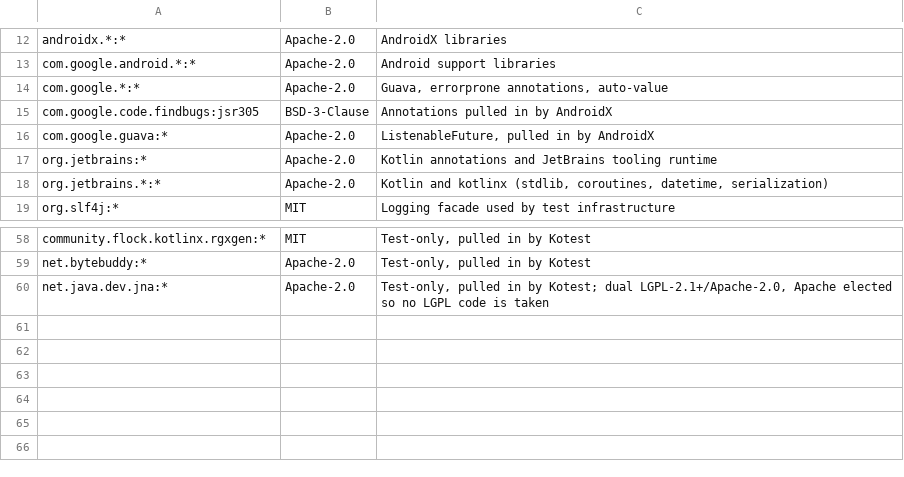
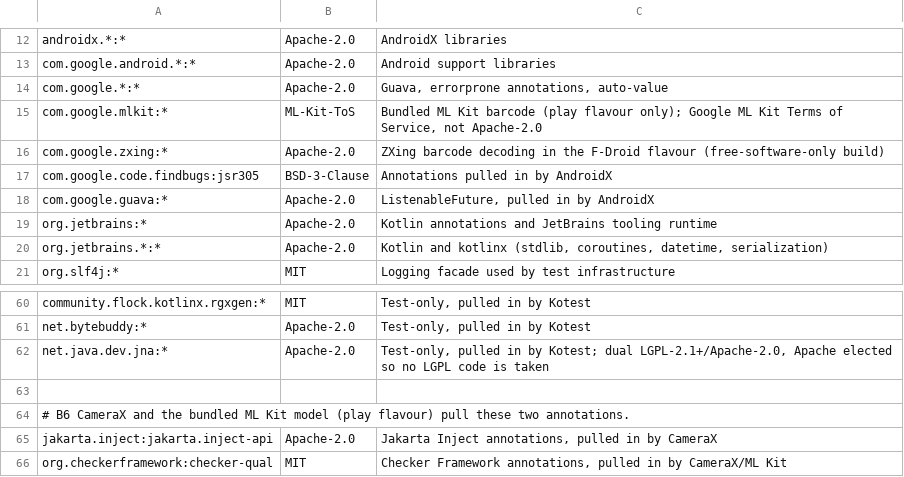
Before and after one commit to nallalokeshsai/openHealth, a TSV file: gradle/licences/allowed.tsv, drawn as a sheet; only a part is shown, gaps mark what is left out; the diff names each change by its address in the sheet, - before the commit and + after, or states it on an @@ line.

Commit message:
B6: the diary, the food index, barcode lookup and the nutrition surfaces

```diff
--- a/gradle/licences/allowed.tsv
+++ b/gradle/licences/allowed.tsv
+row 15: com.google.mlkit:* | ML-Kit-ToS | Bundled ML Kit barcode (play flavour only); Google ML Kit Terms of Service, not Apache-2.0
+row 16: com.google.zxing:* | Apache-2.0 | ZXing barcode decoding in the F-Droid flavour (free-software-only build)
+row 63: (empty)
+row 64: # B6 CameraX and the bundled ML Kit model (play flavour) pull these two annotations.
+row 65: jakarta.inject:jakarta.inject-api | Apache-2.0 | Jakarta Inject annotations, pulled in by CameraX
+row 66: org.checkerframework:checker-qual | MIT | Checker Framework annotations, pulled in by CameraX/ML Kit
```
Also changed, not shown: 58 other files.
